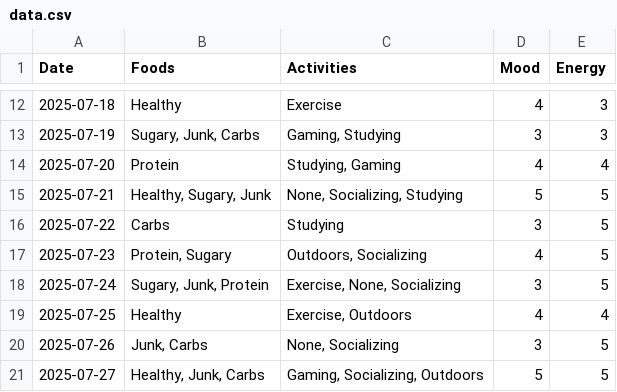
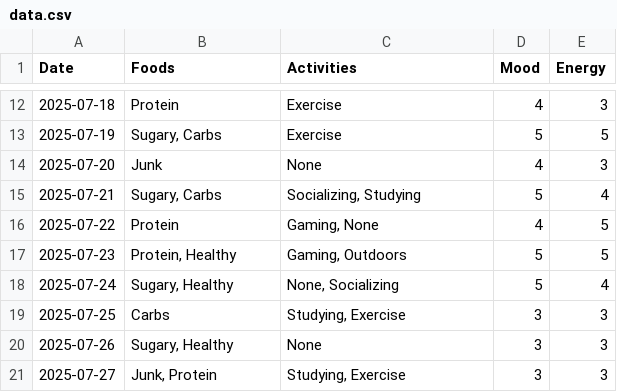
Before and after one commit to nastya1mckinlay/Test, a CSV file: data.csv, drawn as a sheet; only a part is shown, gaps mark what is left out; the diff covers the shown part only.

Commit message:
Update data.csv

```diff
--- a/data.csv
+++ b/data.csv
@@ -12,10 +12,10 @@ Date,Foods,Activities,Mood,Energy
-2025-07-18,Healthy,Exercise,4,3
-2025-07-19,"Sugary, Junk, Carbs","Gaming, Studying",3,3
-2025-07-20,Protein,"Studying, Gaming",4,4
-2025-07-21,"Healthy, Sugary, Junk","None, Socializing, Studying",5,5
-2025-07-22,Carbs,Studying,3,5
-2025-07-23,"Protein, Sugary","Outdoors, Socializing",4,5
-2025-07-24,"Sugary, Junk, Protein","Exercise, None, Socializing",3,5
-2025-07-25,Healthy,"Exercise, Outdoors",4,4
-2025-07-26,"Junk, Carbs","None, Socializing",3,5
-2025-07-27,"Healthy, Junk, Carbs","Gaming, Socializing, Outdoors",5,5
+2025-07-18,Protein,Exercise,4,3
+2025-07-19,"Sugary, Carbs",Exercise,5,5
+2025-07-20,Junk,None,4,3
+2025-07-21,"Sugary, Carbs","Socializing, Studying",5,4
+2025-07-22,Protein,"Gaming, None",4,5
+2025-07-23,"Protein, Healthy","Gaming, Outdoors",5,5
+2025-07-24,"Sugary, Healthy","None, Socializing",5,4
+2025-07-25,Carbs,"Studying, Exercise",3,3
+2025-07-26,"Sugary, Healthy",None,3,3
+2025-07-27,"Junk, Protein","Studying, Exercise",3,3
```
Also changed, not shown: 69 edited cells elsewhere in this file.
